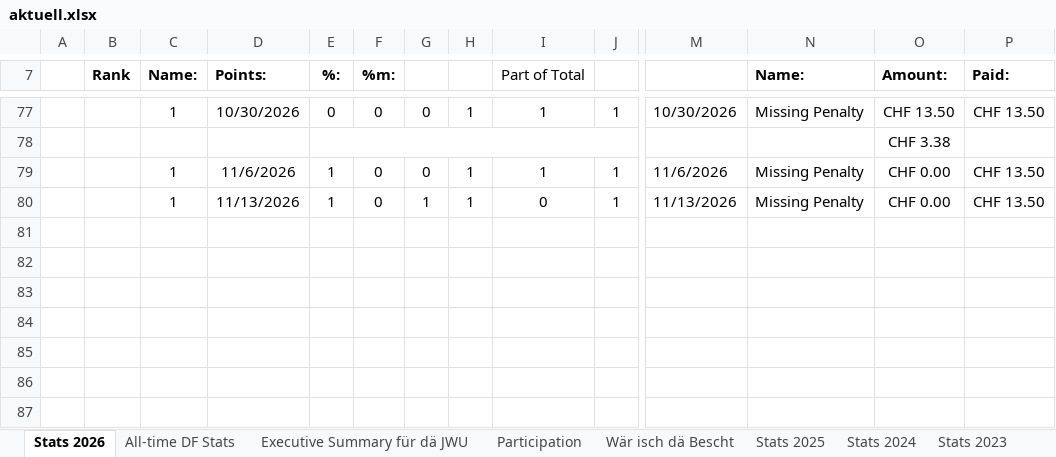
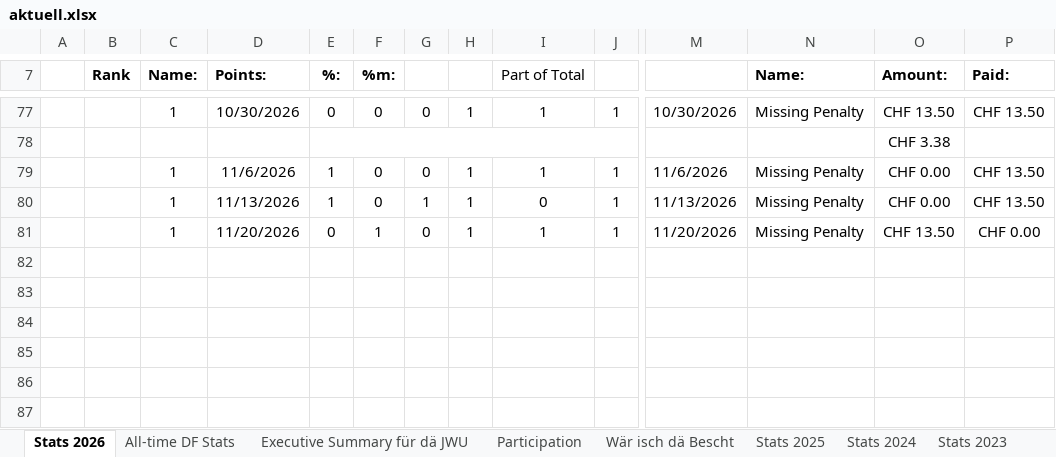
Before and after one commit to kamilpiros/ClaudeCodeWeb, an Excel workbook: mappen/aktuell.xlsx, sheet Stats 2026, drawn as a sheet; only a part is shown, gaps mark what is left out; values as stored, in another font and other column widths than the file's, no borders; charts and pictures and conditional formats not drawn; rows hold the shown columns only; the diff covers the shown part only; the diff names each change by its address in the sheet, - before the commit and + after, or states it on an @@ line.

Commit message:
Mappe vom 2026-11-27 (DF_STATS_2026_11_20.xlsx)

```diff
--- a/mappen/aktuell.xlsx (sheet Stats 2026)
+++ b/mappen/aktuell.xlsx (sheet Stats 2026)
-row 81: (empty)
+row 81:  |  | 1 | 11/20/2026 | 0 | 1 | 0 | 1 | 1 | 1 | 11/20/2026 | Missing Penalty | CHF 13.50 | CHF 0.00
```
Also changed, not shown: 31 edited cells elsewhere in this sheet, sheet All-time DF Stats, sheet Executive Summary für dä JWU, sheet Wär isch dä Bescht, charts or pictures.
